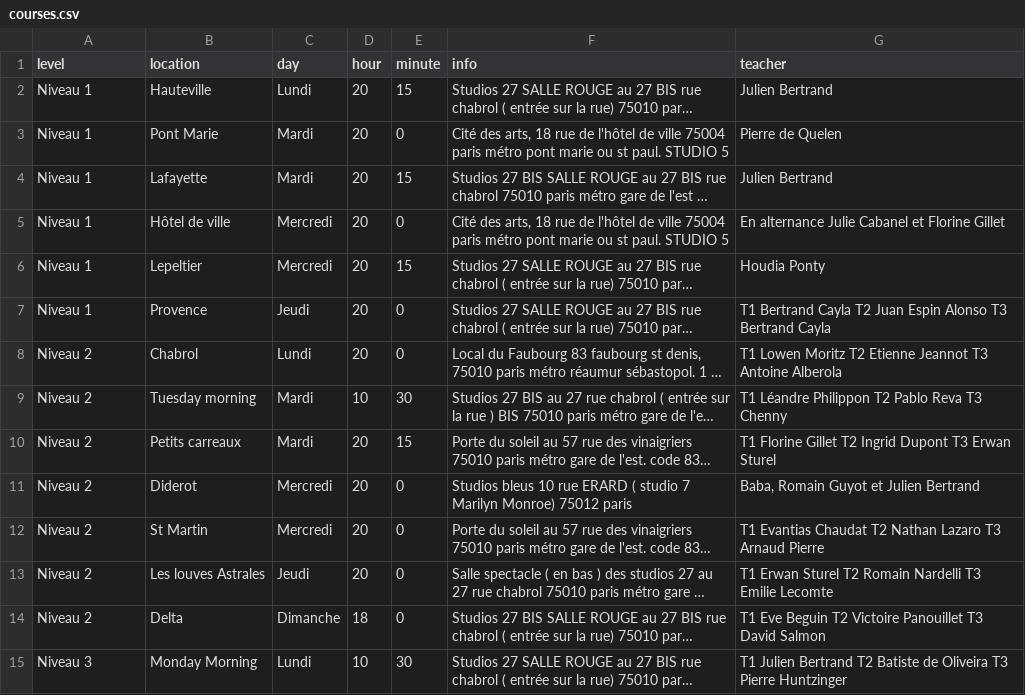
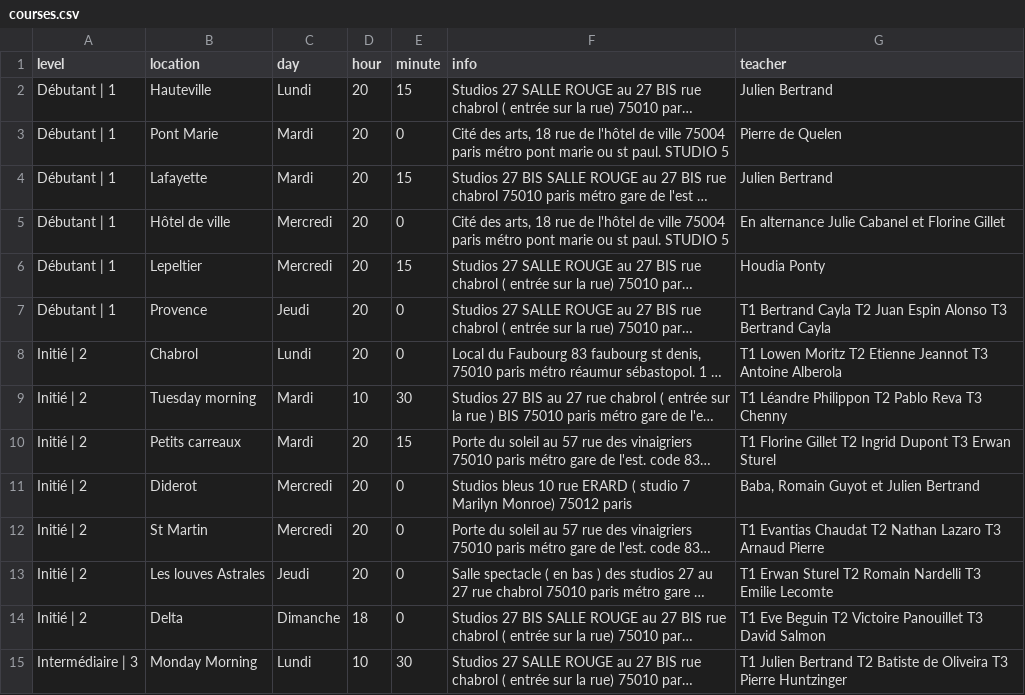
Before and after one commit to jlbrunet/Paris_Impro_Application, a CSV file: app/assets/data/courses.csv, drawn as a sheet; only a part is shown; long unchanged cells end in …; the diff covers the shown part only; the diff names each change by its address in the sheet, - before the commit and + after, or states it on an @@ line.

```diff
--- a/app/assets/data/courses.csv
+++ b/app/assets/data/courses.csv
-A2:A7 (level): Niveau 1
+A2:A7 (level): Débutant | 1
-A8:A14 (level): Niveau 2
+A8:A14 (level): Initié | 2
-A15 (level): Niveau 3
+A15 (level): Intermédiaire | 3
```
Also changed, not shown: 13 edited cells elsewhere in this file, app/assets/data/lessons.csv, 3 other files.
